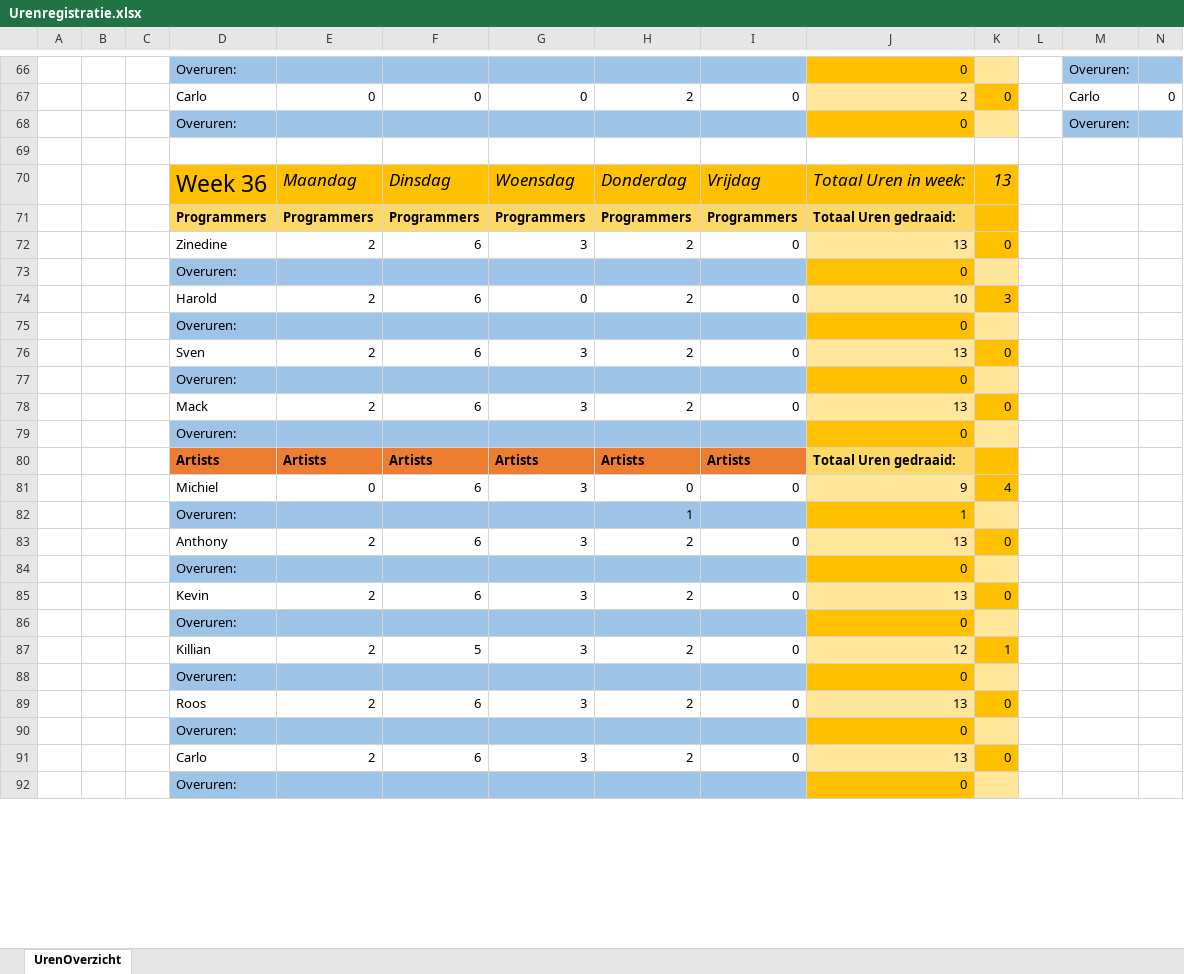
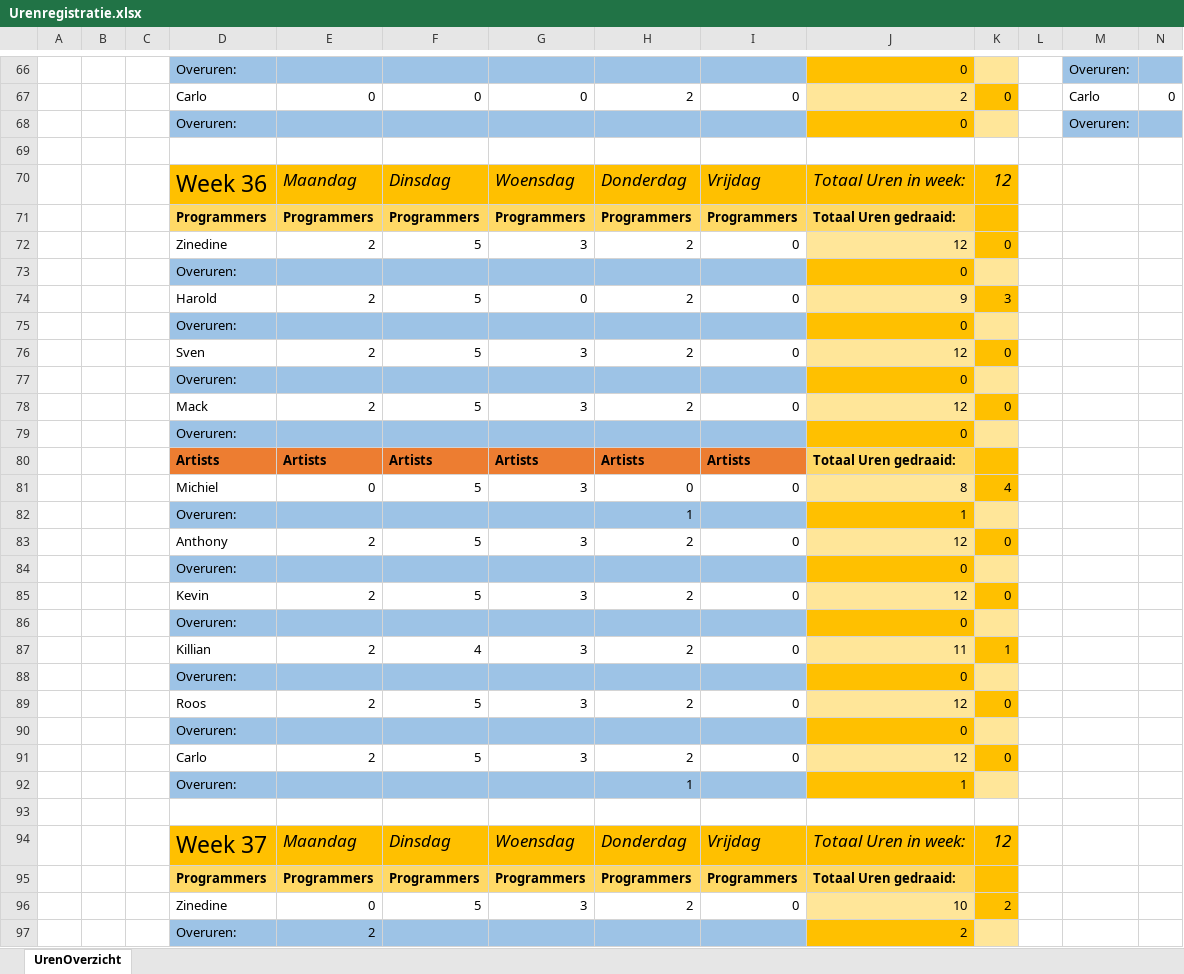
Before and after one commit to kvk4life/Gamelab_3, an Excel workbook: Urenregistratie/Urenregistratie.xlsx, sheet UrenOverzicht, drawn as a sheet; only a part is shown, gaps mark what is left out; the shorter side is filled out with more unchanged rows; values as stored, in another font and other column widths than the file's, no borders; conditional formats not drawn; rows hold the shown columns only; the diff covers the shown part only; the diff names each change by its address in the sheet, - before the commit and + after, or states it on an @@ line.

Commit message:
Moest opniew clonen en shit
Urenregistratie geadd, maar shit ging fout ofzo dus moest opnieuw clonen
en voor zekerheid mijn eigen sripts herplakken enzo.

```diff
--- a/Urenregistratie/Urenregistratie.xlsx (sheet UrenOverzicht)
+++ b/Urenregistratie/Urenregistratie.xlsx (sheet UrenOverzicht)
-K70: 13
+K70: 12
-F72: 6
+F72: 5
-J72: 13
+J72: 12
-F74: 6
+F74: 5
-J74: 10
+J74: 9
-F76: 6
+F76: 5
-J76: 13
+J76: 12
-F78: 6
+F78: 5
-J78: 13
+J78: 12
-F81: 6
+F81: 5
-J81: 9
+J81: 8
-F83: 6
+F83: 5
-J83: 13
+J83: 12
-F85: 6
+F85: 5
-J85: 13
+J85: 12
-F87: 5
+F87: 4
-J87: 12
+J87: 11
-F89: 6
+F89: 5
-J89: 13
+J89: 12
-F91: 6
+F91: 5
-J91: 13
+J91: 12
+row 92:  |  |  | Overuren: |  |  |  | 1 |  | 1
+row 93: (empty)
+row 94:  |  |  | Week 37 | Maandag | Dinsdag | Woensdag | Donderdag | Vrijdag | Totaal Uren in week: | 12
+row 96:  |  |  | Zinedine | 0 | 5 | 3 | 2 | 0 | 10 | 2
+row 97:  |  |  | Overuren: | 2 |  |  |  |  | 2
```
Also changed, not shown: 10 added rows, 15 removed rows, 29 edited cells and cell formats elsewhere in this sheet, formulas that keep their value, 13 other files.
